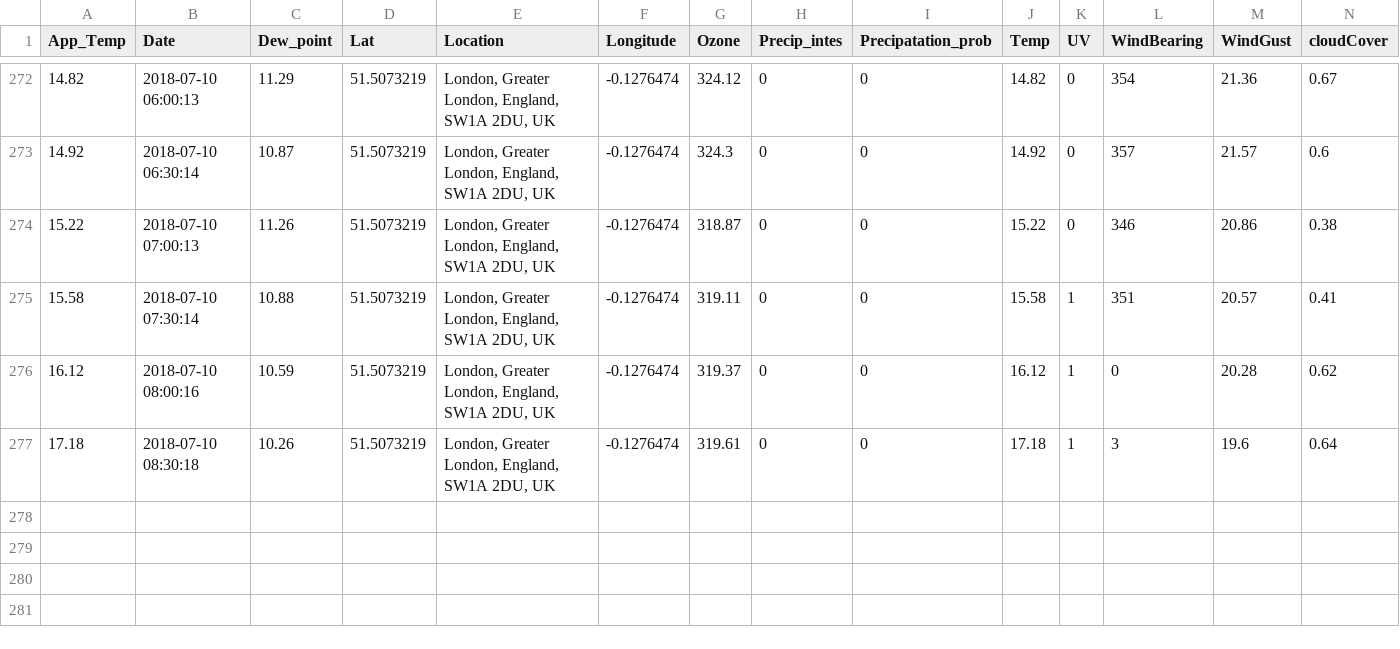
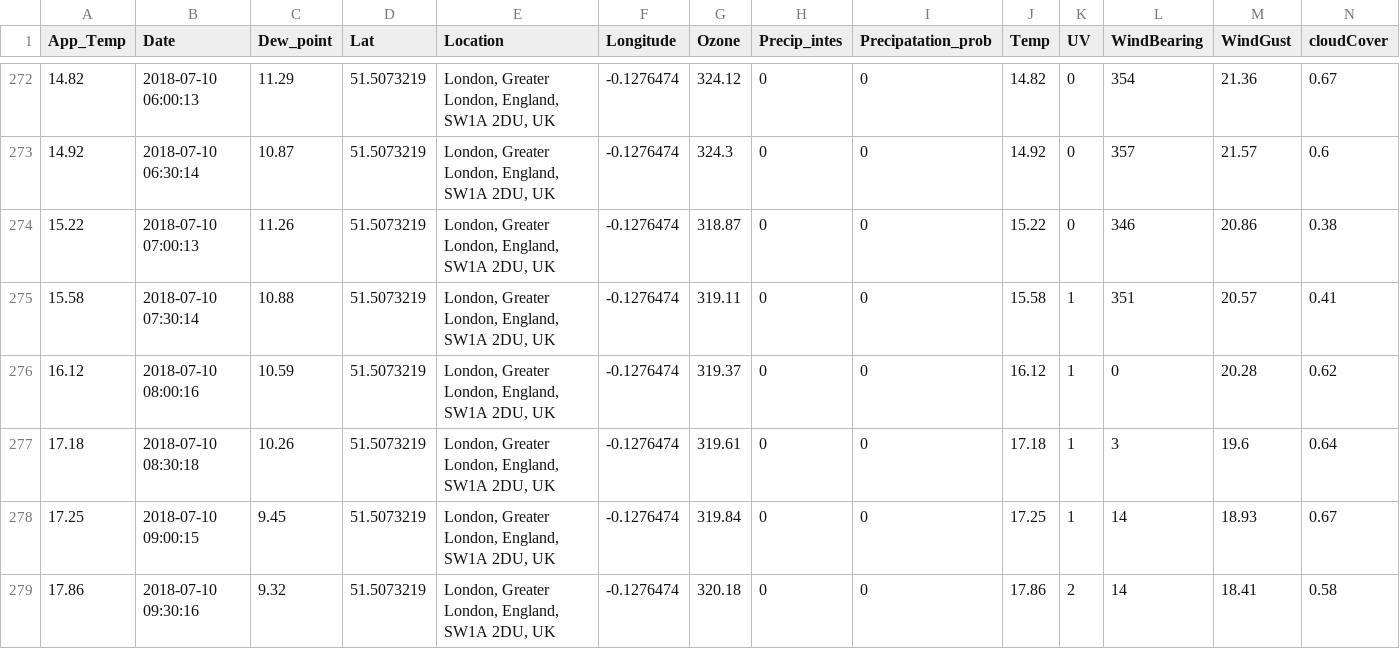
Before and after one commit to Jamespage6978/Projects, a CSV file: API_attempt/data/London UK_weather.csv, drawn as a sheet; only a part is shown, gaps mark what is left out; rows hold the shown columns only; the diff names each change by its address in the sheet, - before the commit and + after, or states it on an @@ line.

```diff
--- a/API_attempt/data/London UK_weather.csv
+++ b/API_attempt/data/London UK_weather.csv
+row 278: 17.25 | 2018-07-10 09:00:15 | 9.45 | 51.5073219 | London, Greater London, England, SW1A 2DU, UK | -0.1276474 | 319.84 | 0 | 0 | 17.25 | 1 | 14 | 18.93 | 0.67
+row 279: 17.86 | 2018-07-10 09:30:16 | 9.32 | 51.5073219 | London, Greater London, England, SW1A 2DU, UK | -0.1276474 | 320.18 | 0 | 0 | 17.86 | 2 | 14 | 18.41 | 0.58
```
Also changed, not shown: API_attempt/data/Carmarthen UK_weather.csv, API_attempt/data/Halesowen UK_weather.csv, 1 other file.
